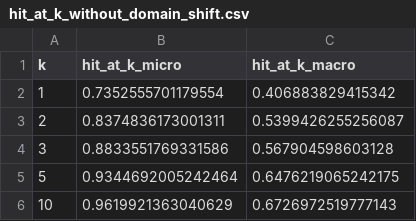
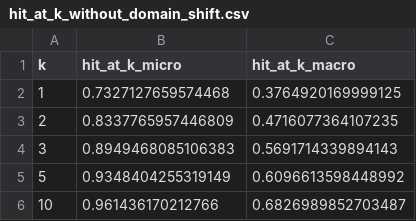
Before and after one commit to MariusCharles/PFR-ViTCow, a CSV file: videomae_training/zero_shot_results/final_pretrain/hit_at_k_without_domain_shift.csv, drawn as a sheet.

```diff
--- a/videomae_training/zero_shot_results/final_pretrain/hit_at_k_without_domain_shift.csv
+++ b/videomae_training/zero_shot_results/final_pretrain/hit_at_k_without_domain_shift.csv
@@ -1,6 +1,6 @@
 k,hit_at_k_micro,hit_at_k_macro
-1,0.7352555701179554,0.406883829415342
-2,0.8374836173001311,0.5399426255256087
-3,0.8833551769331586,0.567904598603128
-5,0.9344692005242464,0.6476219065242175
-10,0.9619921363040629,0.6726972519777143
+1,0.7327127659574468,0.3764920169999125
+2,0.8337765957446809,0.4716077364107235
+3,0.8949468085106383,0.5691714339894143
+5,0.9348404255319149,0.6096613598448992
+10,0.961436170212766,0.6826989852703487
```
Also changed, not shown: 1 other file.
